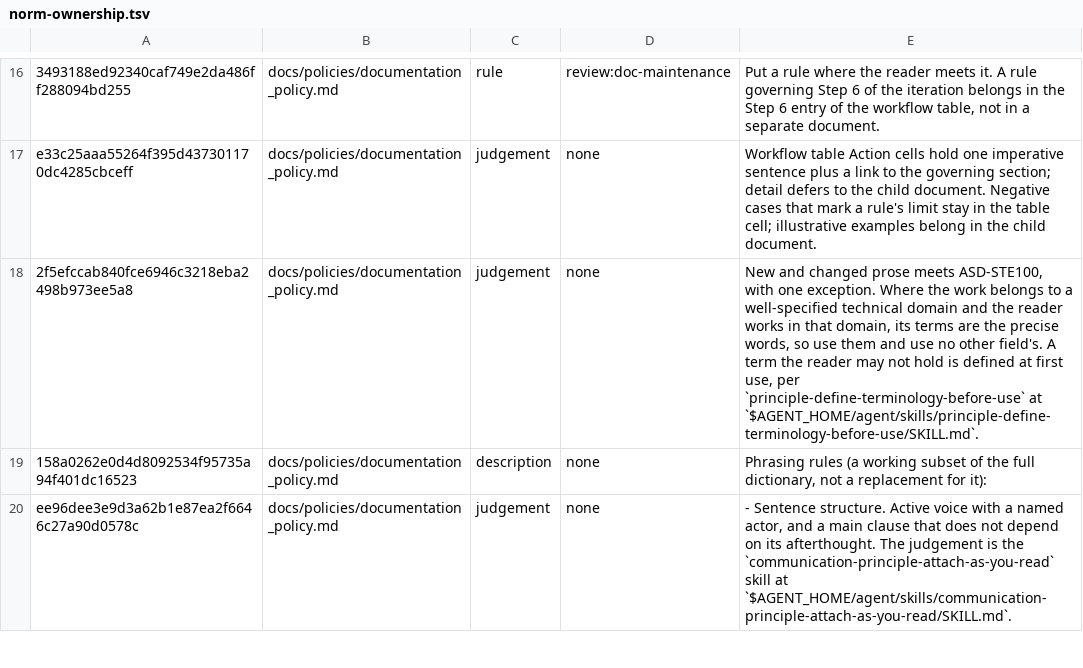
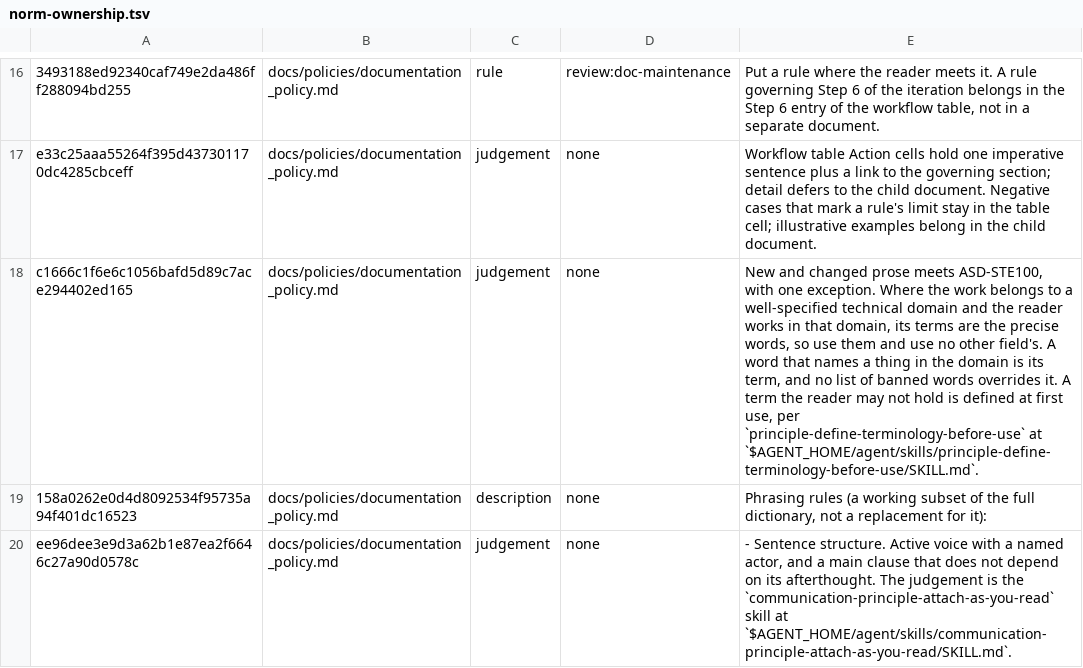
Before and after one commit to yaojiethng/agent-sandbox, a TSV file: scripts/lint/norm-ownership.tsv, drawn as a sheet; only a part is shown, gaps mark what is left out; the diff names each change by its address in the sheet, - before the commit and + after, or states it on an @@ line.

Commit message:
workflow: let a domain term outrank a banned word list
A word that names a thing in the domain is its term, so the exception now states which rule wins when an installed word list disagrees.

```diff
--- a/scripts/lint/norm-ownership.tsv
+++ b/scripts/lint/norm-ownership.tsv
-A18: 2f5efccab840fce6946c3218eba2498b973ee5a8
+A18: c1666c1f6e6c1056bafd5d89c7ace294402ed165
-E18: …field's. A term the…
+E18: …field's. A word that names a thing in the domain is its term, and no list of banned words overrides it. A term the…
```
Also changed, not shown: scripts/lint/norm-judgements.tsv, 3 other files.
